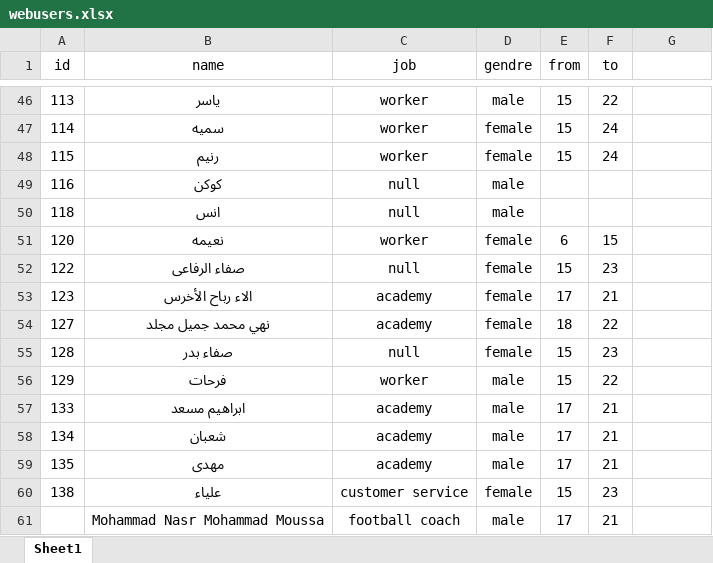
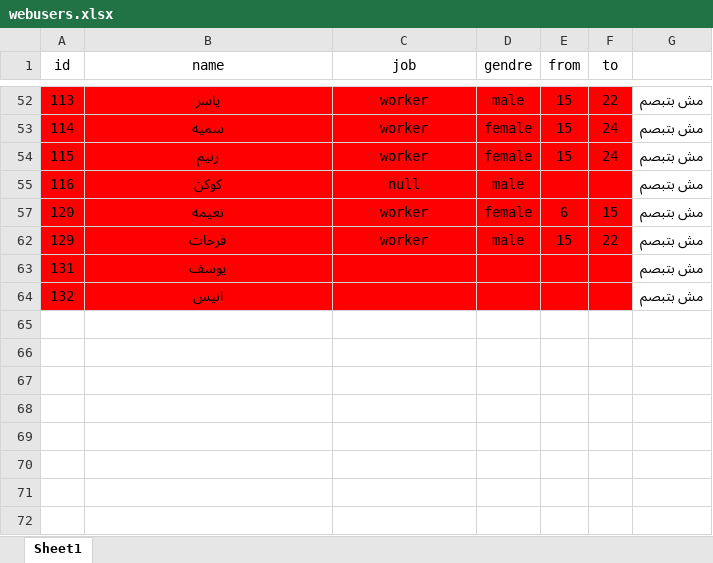
Before and after one commit to muhammadgmalezzat/HR-Attendance-System, an Excel workbook: webusers.xlsx, sheet Sheet1, drawn as a sheet; only a part is shown, gaps mark what is left out; values as stored, in another font and other column widths than the file's, no borders; removed rows and columns are numbered as before the commit, all else as after; the diff covers the shown part only; the diff names each change by its address in the sheet, - before the commit and + after, or states it on an @@ line.

```diff
--- a/webusers.xlsx (sheet Sheet1)
+++ b/webusers.xlsx (sheet Sheet1)
-A52:F55 fill: none
+A52:F55 fill: #FF0000
-G52:G55: (empty)
+G52:G55: مش بتبصم
@@ row 50 hidden: 118 | انس | null | male @@
-A57:F57 fill: none
+A57:F57 fill: #FF0000
-G57: (empty)
+G57: مش بتبصم
@@ row 52 hidden: 122 | صفاء الرفاعى | null | female | 15 | 23 @@
@@ row 53 hidden: 123 | الاء رباح الأخرس | academy | female | 17 | 21 @@
@@ row 54 hidden: 127 | نهي محمد جميل مجلد | academy | female | 18 | 22 @@
@@ row 55 hidden: 128 | صفاء بدر | null | female | 15 | 23 @@
-A62:F62 fill: none
+A62:F62 fill: #FF0000
-G62: (empty)
+G62: مش بتبصم
@@ row 57 hidden: 133 | ابراهيم مسعد | academy | male | 17 | 21 @@
@@ row 58 hidden: 134 | شعبان | academy | male | 17 | 21 @@
@@ row 59 hidden: 135 | مهدى | academy | male | 17 | 21 @@
@@ row 60 hidden: 138 | علياء | customer service | female | 15 | 23 @@
-row 61:  | Mohammad Nasr Mohammad Moussa | football coach | male | 17 | 21
+row 63: 131 | يوسف |  |  |  |  | مش بتبصم
+row 64: 132 | انيس |  |  |  |  | مش بتبصم
```
Also changed, not shown: 2 added rows, 1 removed row, 40 hidden or unhidden rows, 3 edited cells and cell formats elsewhere in this sheet, hidden cells, 15 other files.
